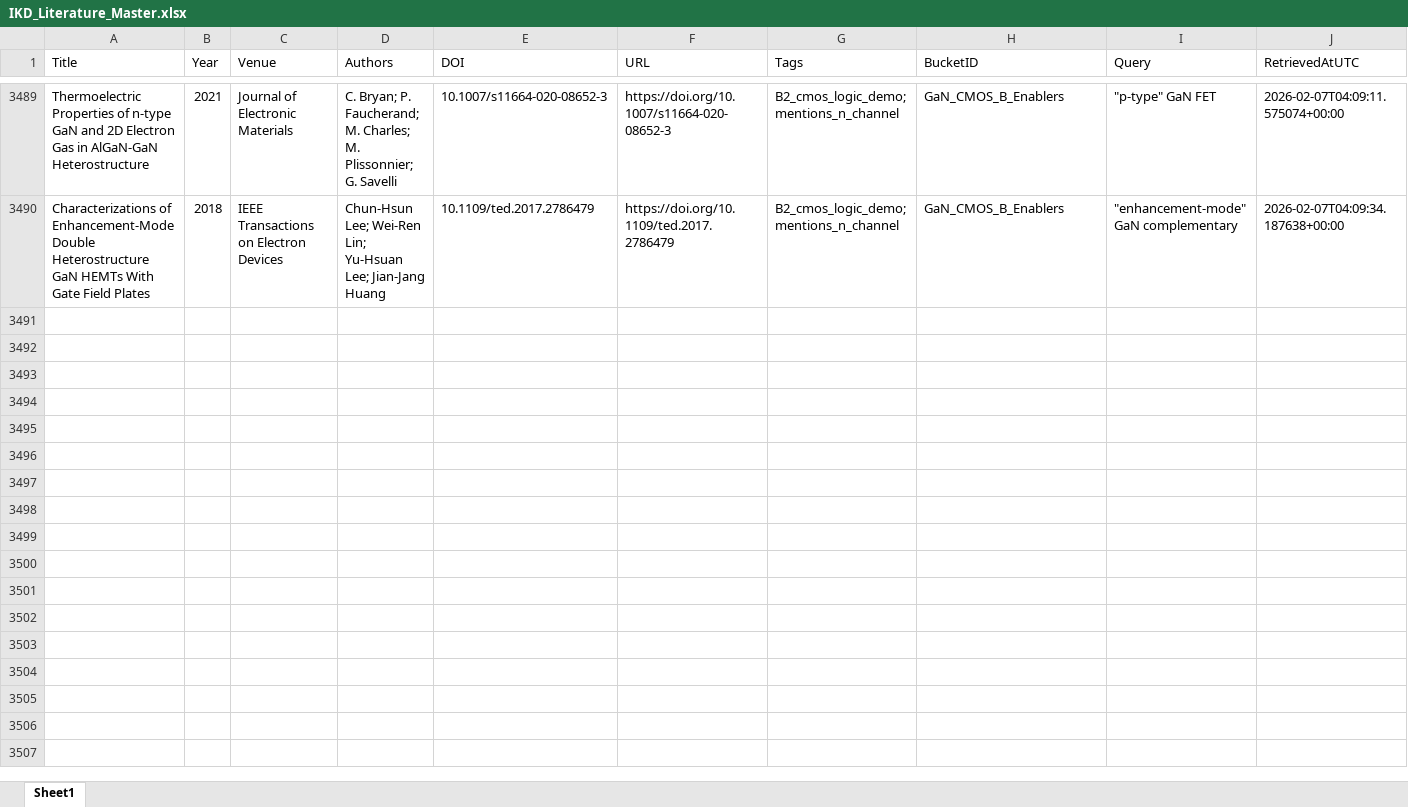
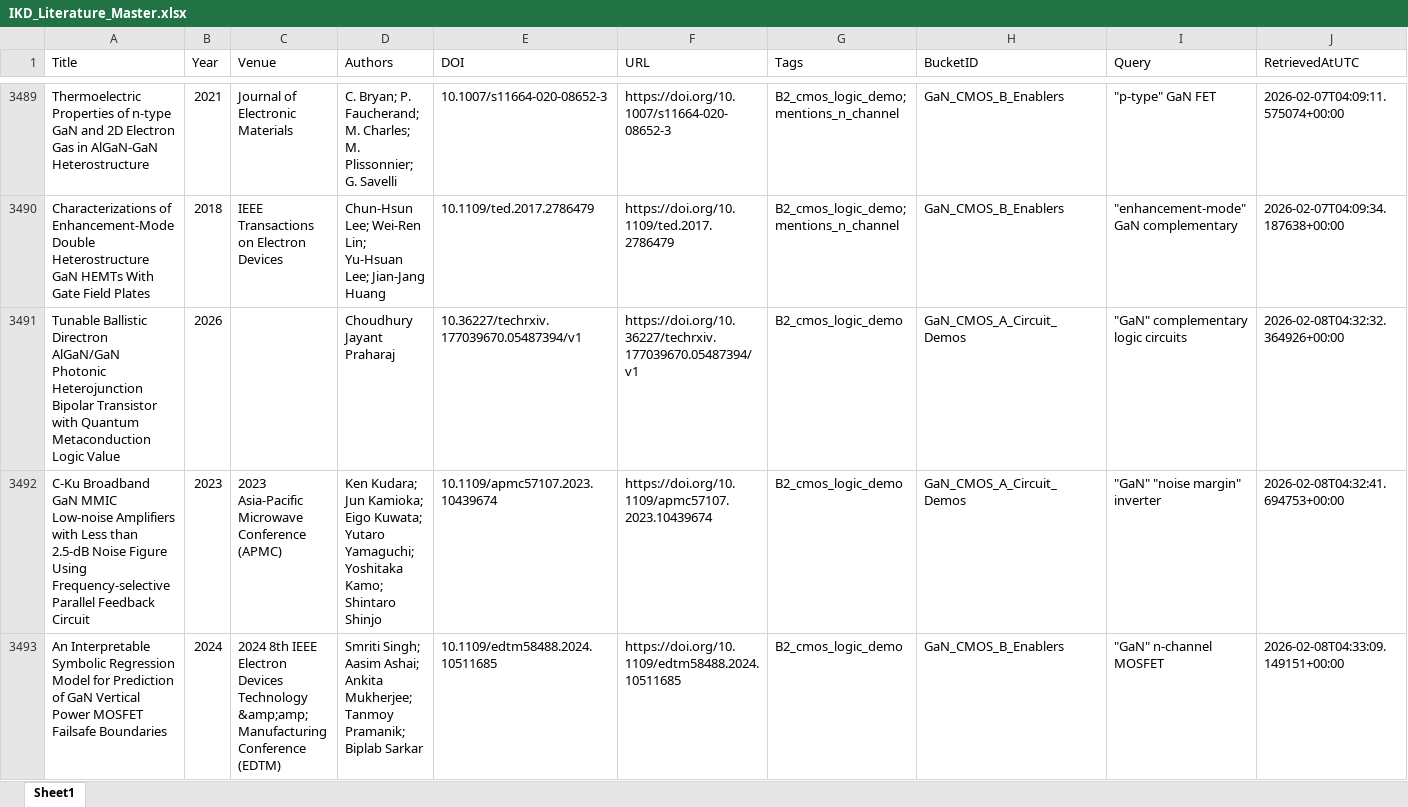
Before and after one commit to kainlulow/IKD_GaN_Project, an Excel workbook: 01_literature/IKD_Literature_Master.xlsx, sheet Sheet1, drawn as a sheet; only a part is shown, gaps mark what is left out; values as stored, in another font and other column widths than the file's, no borders; rows hold the shown columns only; the diff covers the shown part only; the diff names each change by its address in the sheet, - before the commit and + after, or states it on an @@ line.

```diff
--- a/01_literature/IKD_Literature_Master.xlsx (sheet Sheet1)
+++ b/01_literature/IKD_Literature_Master.xlsx (sheet Sheet1)
+row 3491: Tunable Ballistic Directron AlGaN/GaN Photonic Heterojunction Bipolar Transistor with Quantum Metaconduction Logic Value | 2026 |  | Choudhury Jayant Praharaj | 10.36227/techrxiv.177039670.05487394/v1 | https://doi.org/10.36227/techrxiv.177039670.05487394/v1 | B2_cmos_logic_demo | GaN_CMOS_A_Circuit_Demos | "GaN" complementary logic circuits | 2026-02-08T04:32:32.364926+00:00
+row 3492: C-Ku Broadband GaN MMIC Low-noise Amplifiers with Less than 2.5-dB Noise Figure Using Frequency-selective Parallel Feedback Circuit | 2023 | 2023 Asia-Pacific Microwave Conference (APMC) | Ken Kudara; Jun Kamioka; Eigo Kuwata; Yutaro Yamaguchi; Yoshitaka Kamo; Shintaro Shinjo | 10.1109/apmc57107.2023.10439674 | https://doi.org/10.1109/apmc57107.2023.10439674 | B2_cmos_logic_demo | GaN_CMOS_A_Circuit_Demos | "GaN" "noise margin" inverter | 2026-02-08T04:32:41.694753+00:00
+row 3493: An Interpretable Symbolic Regression Model for Prediction of GaN Vertical Power MOSFET Failsafe Boundaries | 2024 | 2024 8th IEEE Electron Devices Technology &amp;amp; Manufacturing Conference (EDTM) | Smriti Singh; Aasim Ashai; Ankita Mukherjee; Tanmoy Pramanik; Biplab Sarkar | 10.1109/edtm58488.2024.10511685 | https://doi.org/10.1109/edtm58488.2024.10511685 | B2_cmos_logic_demo | GaN_CMOS_B_Enablers | "GaN" n-channel MOSFET | 2026-02-08T04:33:09.149151+00:00
```
Also changed, not shown: 3 added rows elsewhere in this sheet, 01_literature/IKD_ReviewQueue.xlsx, 02_reports/node_b/NodeB_Candidates_ReviewQueue.xlsx, 3 other files.
